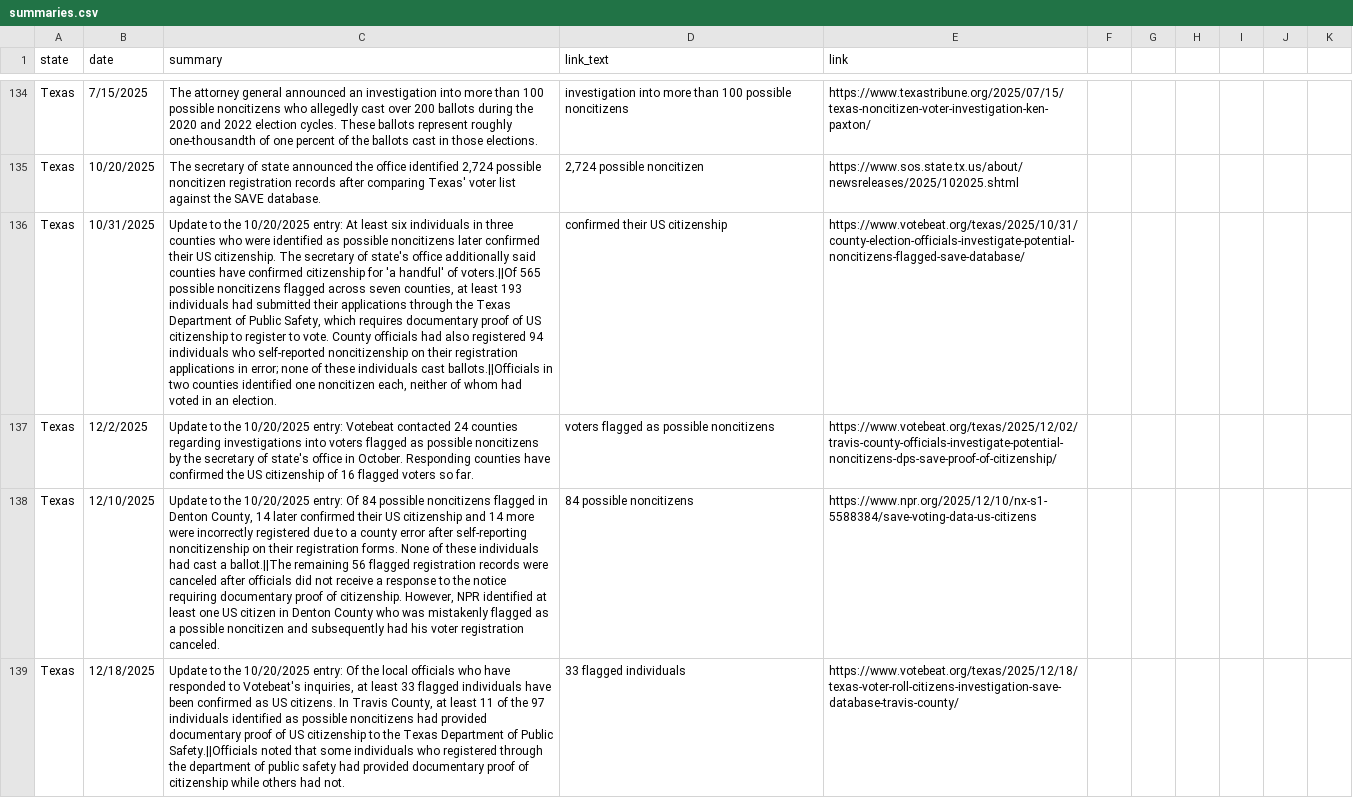
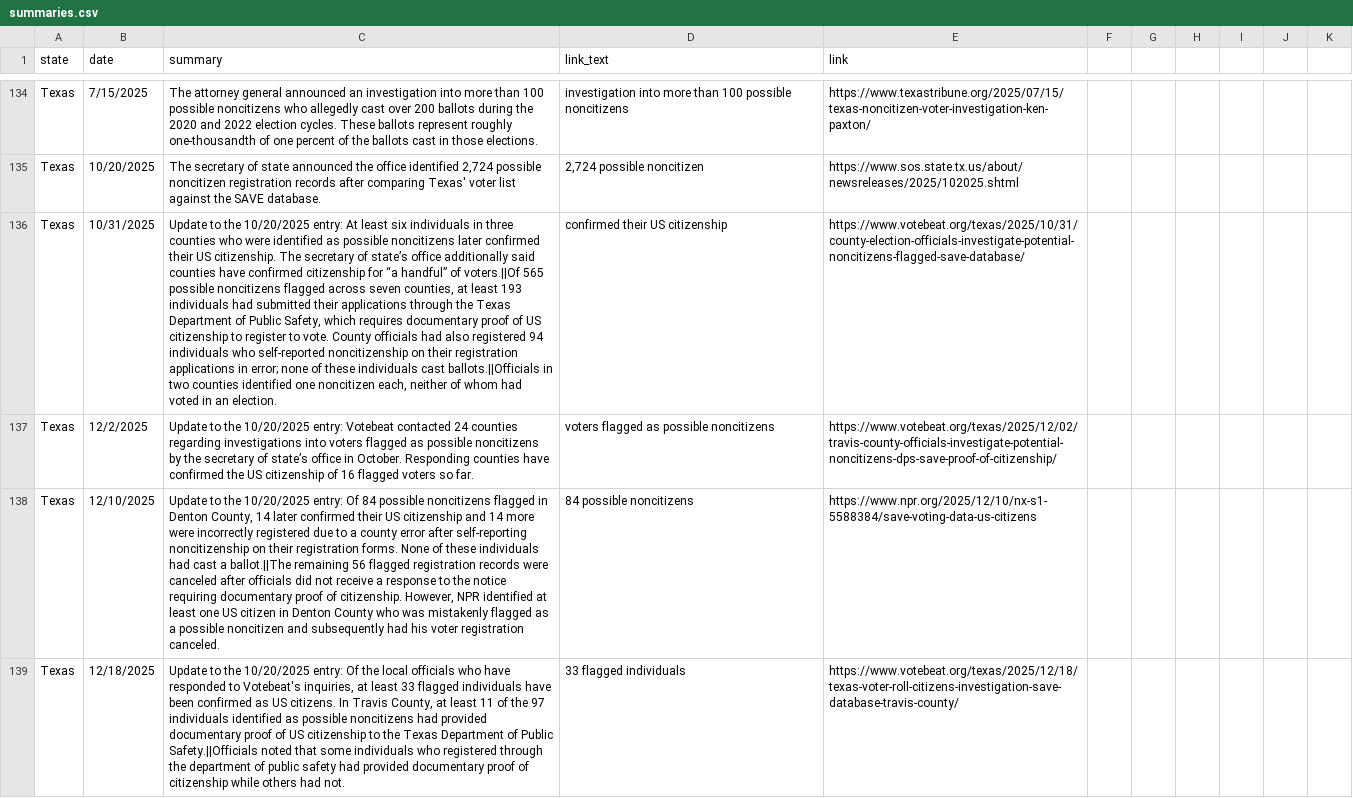
Before and after one commit to research-team-ceir/NCR-Dashboard, a CSV file: data/summaries.csv, drawn as a sheet; only a part is shown, gaps mark what is left out; the diff covers the shown part only; the diff names each change by its address in the sheet, - before the commit and + after, or states it on an @@ line.

Commit message:
fix typos

```diff
--- a/data/summaries.csv
+++ b/data/summaries.csv
-C136 (summary): …secretary of state's office additionally said counties have confirmed citizenship for 'a handful' of voters.||Of…
+C136 (summary): …secretary of state’s office additionally said counties have confirmed citizenship for “a handful” of voters.||Of…
-C137 (summary): …secretary of state's office in…
+C137 (summary): …secretary of state’s office in…
```
Also changed, not shown: 1 removed row and 3 edited cells elsewhere in this file.
